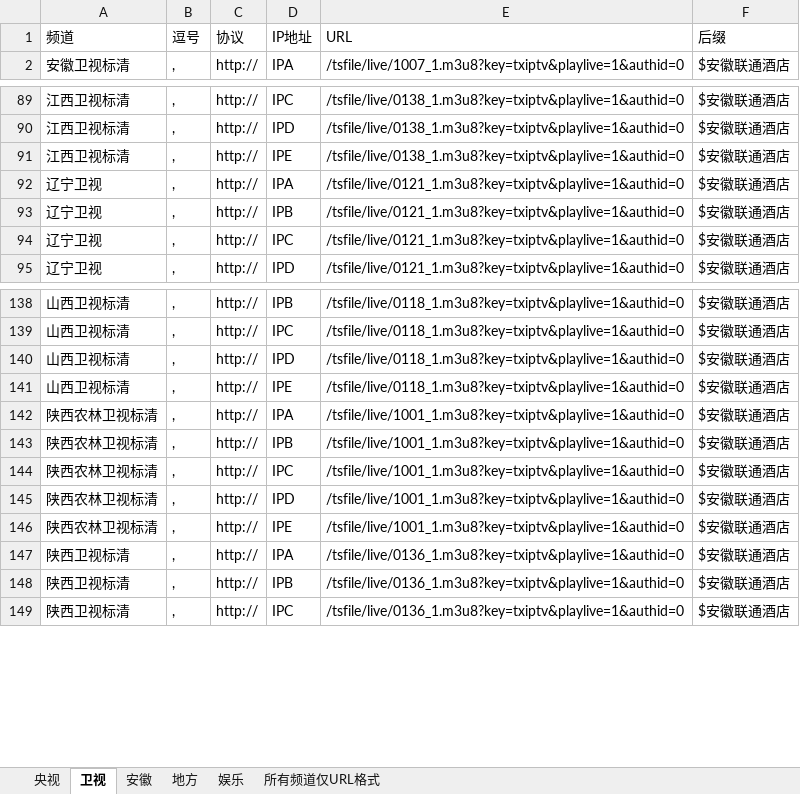
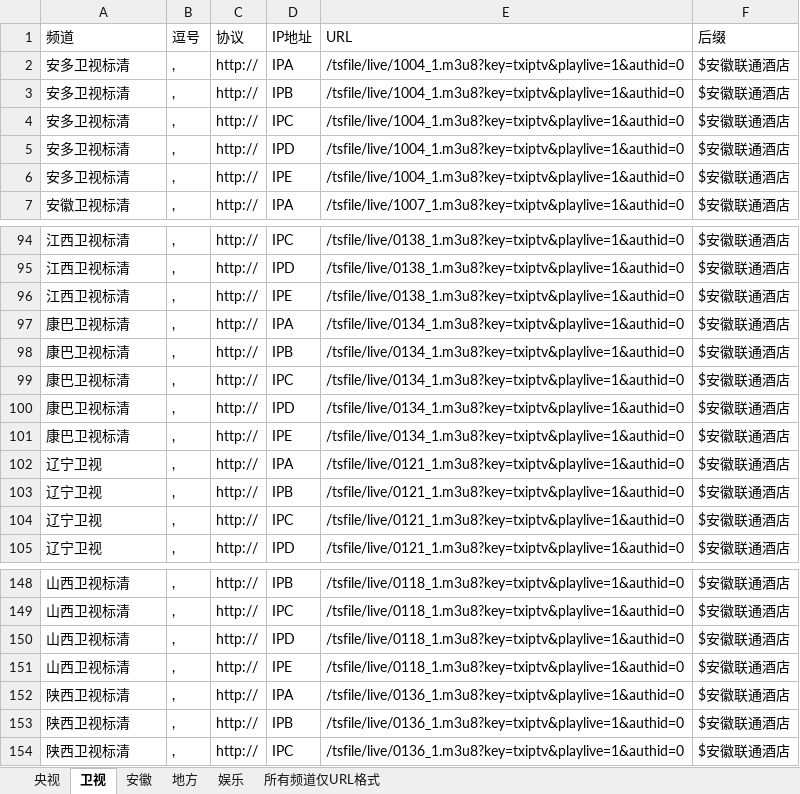
Before and after one commit to Alonso0729/Television, an Excel workbook: 直播源汇总文档/其他文档/安徽联通酒店.xlsx, sheet 卫视, drawn as a sheet; only a part is shown, gaps mark what is left out; values as stored, in another font and other column widths than the file's, no borders; removed rows and columns are numbered as before the commit, all else as after; the diff covers the shown part only; the diff names each change by its address in the sheet, - before the commit and + after, or states it on an @@ line.

```diff
--- a/直播源汇总文档/其他文档/安徽联通酒店.xlsx (sheet 卫视)
+++ b/直播源汇总文档/其他文档/安徽联通酒店.xlsx (sheet 卫视)
+row 2: 安多卫视标清 | , | http:// | IPA | /tsfile/live/1004_1.m3u8?key=txiptv&playlive=1&authid=0 | $安徽联通酒店
+row 3: 安多卫视标清 | , | http:// | IPB | /tsfile/live/1004_1.m3u8?key=txiptv&playlive=1&authid=0 | $安徽联通酒店
+row 4: 安多卫视标清 | , | http:// | IPC | /tsfile/live/1004_1.m3u8?key=txiptv&playlive=1&authid=0 | $安徽联通酒店
+row 5: 安多卫视标清 | , | http:// | IPD | /tsfile/live/1004_1.m3u8?key=txiptv&playlive=1&authid=0 | $安徽联通酒店
+row 6: 安多卫视标清 | , | http:// | IPE | /tsfile/live/1004_1.m3u8?key=txiptv&playlive=1&authid=0 | $安徽联通酒店
+row 97: 康巴卫视标清 | , | http:// | IPA | /tsfile/live/0134_1.m3u8?key=txiptv&playlive=1&authid=0 | $安徽联通酒店
+row 98: 康巴卫视标清 | , | http:// | IPB | /tsfile/live/0134_1.m3u8?key=txiptv&playlive=1&authid=0 | $安徽联通酒店
+row 99: 康巴卫视标清 | , | http:// | IPC | /tsfile/live/0134_1.m3u8?key=txiptv&playlive=1&authid=0 | $安徽联通酒店
+row 100: 康巴卫视标清 | , | http:// | IPD | /tsfile/live/0134_1.m3u8?key=txiptv&playlive=1&authid=0 | $安徽联通酒店
+row 101: 康巴卫视标清 | , | http:// | IPE | /tsfile/live/0134_1.m3u8?key=txiptv&playlive=1&authid=0 | $安徽联通酒店
-row 142: 陕西农林卫视标清 | , | http:// | IPA | /tsfile/live/1001_1.m3u8?key=txiptv&playlive=1&authid=0 | $安徽联通酒店
-row 143: 陕西农林卫视标清 | , | http:// | IPB | /tsfile/live/1001_1.m3u8?key=txiptv&playlive=1&authid=0 | $安徽联通酒店
-row 144: 陕西农林卫视标清 | , | http:// | IPC | /tsfile/live/1001_1.m3u8?key=txiptv&playlive=1&authid=0 | $安徽联通酒店
-row 145: 陕西农林卫视标清 | , | http:// | IPD | /tsfile/live/1001_1.m3u8?key=txiptv&playlive=1&authid=0 | $安徽联通酒店
-row 146: 陕西农林卫视标清 | , | http:// | IPE | /tsfile/live/1001_1.m3u8?key=txiptv&playlive=1&authid=0 | $安徽联通酒店
```
Also changed, not shown: 5 removed rows and 10 edited cells elsewhere in this sheet, 直播源汇总文档/IPV6直播源汇总/海南移动.xlsx, 直播源汇总文档/IPV6直播源汇总/移动ITV-域名版.xlsx, 11 other files.
